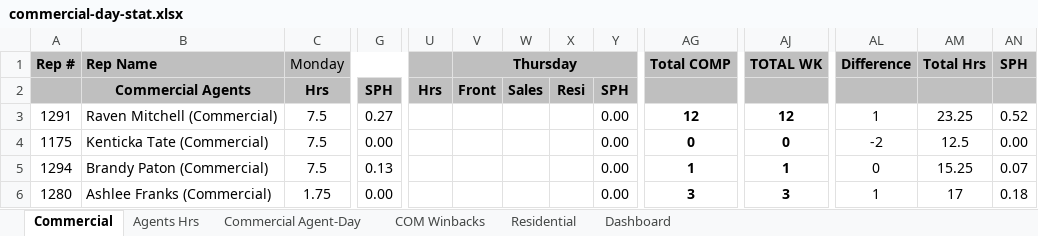
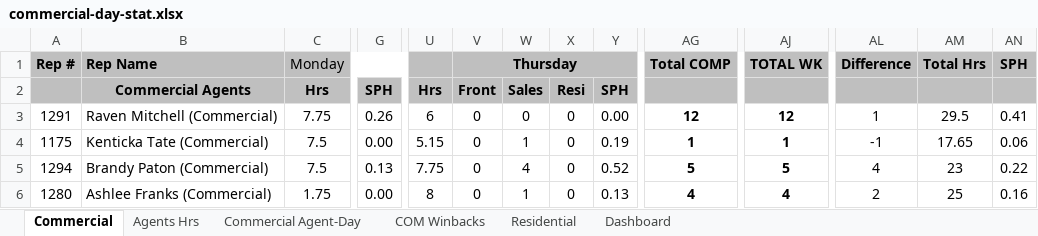
Before and after one commit to CMProcallub/Commercial-Dashboard, an Excel workbook: data/commercial-day-stat.xlsx, sheet Commercial, drawn as a sheet; only a part is shown, gaps mark what is left out; values as stored, in another font and other column widths than the file's, no borders; charts and pictures and conditional formats not drawn; the diff covers the shown part only; the diff names each change by its address in the sheet, - before the commit and + after, or states it on an @@ line.

Commit message:
Add files via upload

```diff
--- a/data/commercial-day-stat.xlsx (sheet Commercial)
+++ b/data/commercial-day-stat.xlsx (sheet Commercial)
-C3: 7.5
+C3: 7.75
-G3: 0.27
+G3: 0.26
-U3: (empty)
+U3: 6
-V3:V6: (empty)
+V3:V6: 0
-W3: (empty)
+W3: 0
-X3:X6: (empty)
+X3:X6: 0
-AM3: 23.25
+AM3: 29.5
-AN3: 0.52
+AN3: 0.41
-U4: (empty)
+U4: 5.15
-W4: (empty)
+W4: 1
-Y4: 0.00
+Y4: 0.19
-AG4: 0
+AG4: 1
-AJ4: 0
+AJ4: 1
-AL4: -2
+AL4: -1
-AM4: 12.5
+AM4: 17.65
-AN4: 0.00
+AN4: 0.06
-U5: (empty)
+U5: 7.75
-W5: (empty)
+W5: 4
-Y5: 0.00
+Y5: 0.52
-AG5: 1
+AG5: 5
-AJ5: 1
+AJ5: 5
-AL5: 0
+AL5: 4
-AM5: 15.25
+AM5: 23
-AN5: 0.07
+AN5: 0.22
-U6: (empty)
+U6: 8
-W6: (empty)
+W6: 1
-Y6: 0.00
+Y6: 0.13
-AG6: 3
+AG6: 4
-AJ6: 3
+AJ6: 4
-AL6: 1
+AL6: 2
-AM6: 17
+AM6: 25
-AN6: 0.18
+AN6: 0.16
```
Also changed, not shown: 41 edited cells elsewhere in this sheet, sheet Agents Hrs, sheet Commercial Agent-Day, sheet Dashboard, sheet Residential, formulas that keep their value, charts or pictures.
